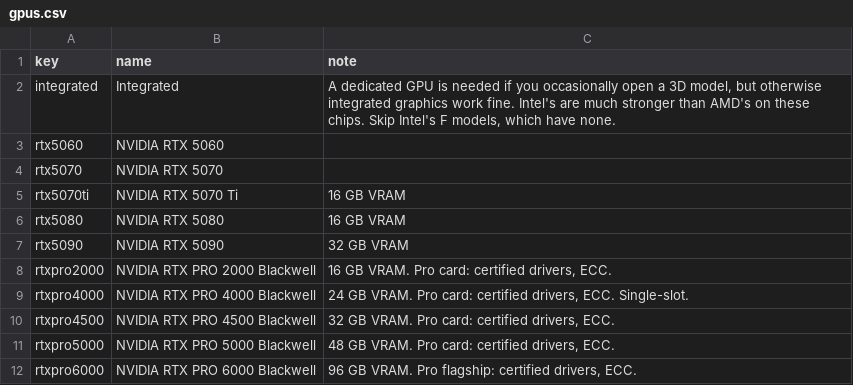
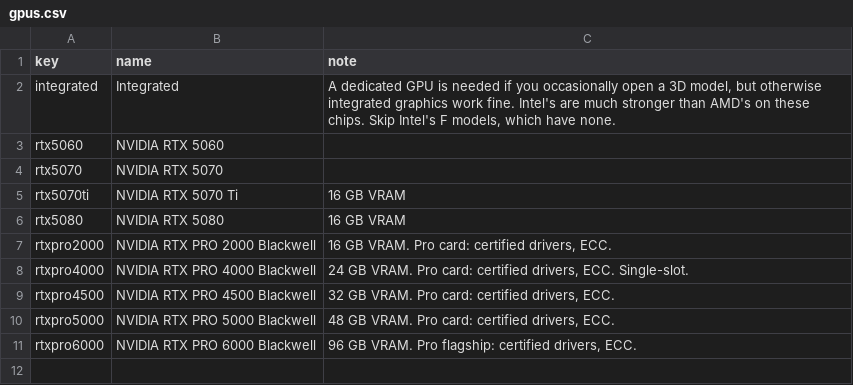
Before and after one commit to mstinnett/architecturetools, a CSV file: data/gpus.csv, drawn as a sheet.

```diff
--- a/data/gpus.csv
+++ b/data/gpus.csv
@@ -6,3 +6,2 @@ rtx5070ti,NVIDIA RTX 5070 Ti,16 GB VRAM
 rtx5080,NVIDIA RTX 5080,16 GB VRAM
-rtx5090,NVIDIA RTX 5090,32 GB VRAM
 rtxpro2000,NVIDIA RTX PRO 2000 Blackwell,"16 GB VRAM. Pro card: certified drivers, ECC."
```
Also changed, not shown: data/specs-win.csv, 5 other files.
